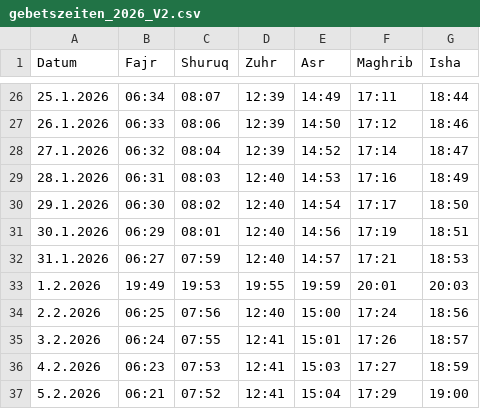
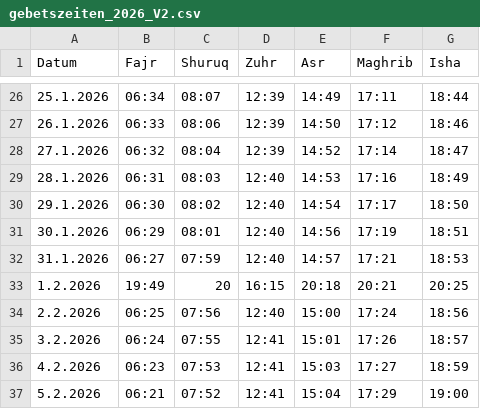
Before and after one commit to Jalal-Sarokhan/csv, a CSV file: gebetszeiten_2026_V2.csv, drawn as a sheet; only a part is shown, gaps mark what is left out.

Commit message:
Fix prayer times for February 1, 2026
Corrected prayer times for February 1, 2026.

```diff
--- a/gebetszeiten_2026_V2.csv
+++ b/gebetszeiten_2026_V2.csv
@@ -32,3 +32,3 @@ Datum;Fajr;Shuruq;Zuhr;Asr;Maghrib;Isha
 31.1.2026;06:27;07:59;12:40;14:57;17:21;18:53
-1.2.2026;19:49;19:53;19:55;19:59;20:01;20:03
+1.2.2026;19:49;20;16:15;20:18;20:21;20:25
 2.2.2026;06:25;07:56;12:40;15:00;17:24;18:56
```
